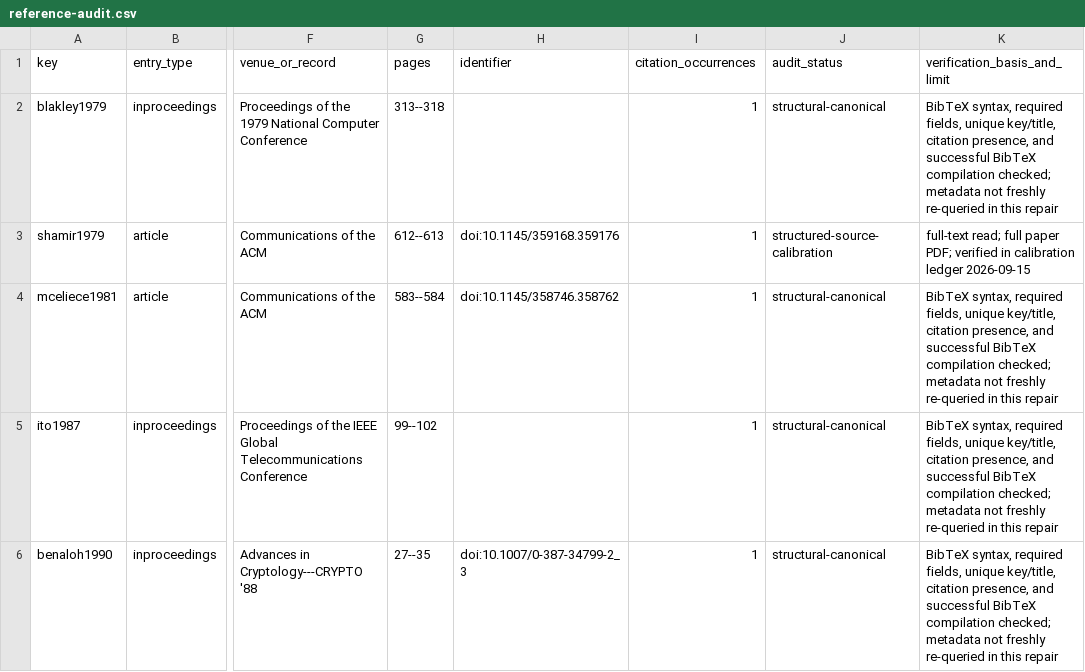
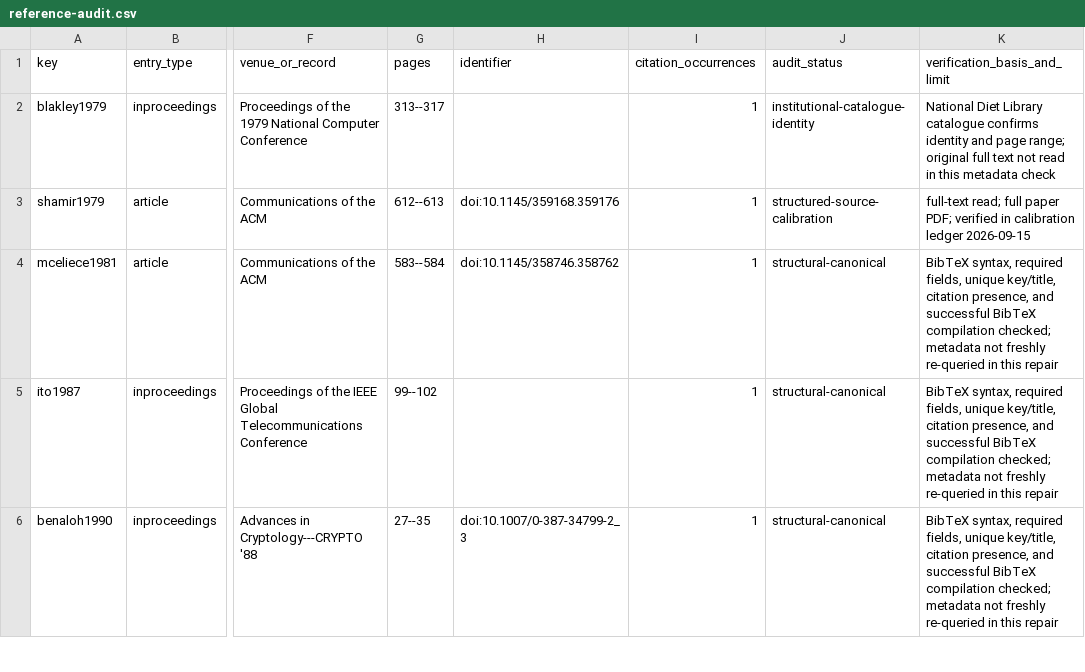
Before and after one commit to Haoyi-Zhang/PinnedRefresh-code, a CSV file: reference-audit.csv, drawn as a sheet; only a part is shown, gaps mark what is left out; the diff covers the shown part only; the diff names each change by its address in the sheet, - before the commit and + after, or states it on an @@ line.

```diff
--- a/reference-audit.csv
+++ b/reference-audit.csv
-G2 (pages): 313--318
+G2 (pages): 313--317
-J2 (audit_status): structural-canonical
+J2 (audit_status): institutional-catalogue-identity
-K2 (verification_basis_and_limit): BibTeX syntax, required fields, unique key/title, citation presence, and successful BibTeX compilation checked; metadata not freshly re-queried in this repair
+K2 (verification_basis_and_limit): National Diet Library catalogue confirms identity and page range; original full text not read in this metadata check
```
Also changed, not shown: 6 edited cells elsewhere in this file.
